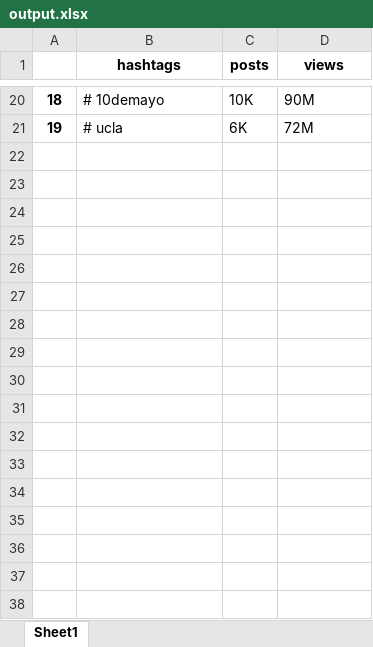
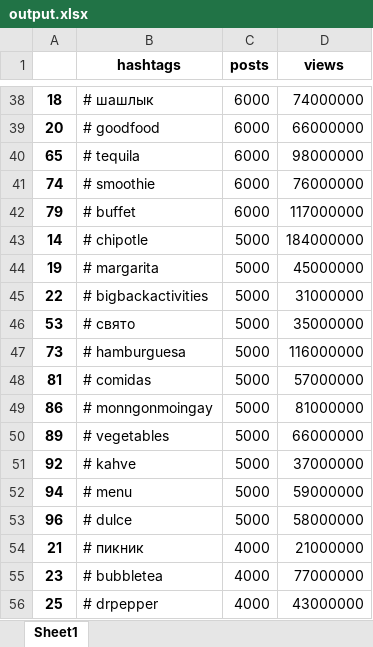
Before and after one commit to hmartinez00/originales, an Excel workbook: output.xlsx, sheet Sheet1, drawn as a sheet; only a part is shown, gaps mark what is left out; values as stored, in another font and other column widths than the file's, no borders; addresses are those after the commit; the diff covers the shown part only; the diff names each change by its address in the sheet, - before the commit and + after, or states it on an @@ line.

```diff
--- a/output.xlsx (sheet Sheet1)
+++ b/output.xlsx (sheet Sheet1)
-B38 (hashtags): # 10demayo
+B38 (hashtags): # шашлык
-C38 (posts): 10K
+C38 (posts): 6000
-D38 (views): 90M
+D38 (views): 74000000
+row 39: 20 | # goodfood | 6000 | 66000000
+row 40: 65 | # tequila | 6000 | 98000000
+row 41: 74 | # smoothie | 6000 | 76000000
+row 42: 79 | # buffet | 6000 | 117000000
+row 43: 14 | # chipotle | 5000 | 184000000
-B44 (hashtags): # ucla
+B44 (hashtags): # margarita
-C44 (posts): 6K
+C44 (posts): 5000
-D44 (views): 72M
+D44 (views): 45000000
+row 45: 22 | # bigbackactivities | 5000 | 31000000
+row 46: 53 | # свято | 5000 | 35000000
+row 47: 73 | # hamburguesa | 5000 | 116000000
+row 48: 81 | # comidas | 5000 | 57000000
+row 49: 86 | # monngonmoingay | 5000 | 81000000
+row 50: 89 | # vegetables | 5000 | 66000000
+row 51: 92 | # kahve | 5000 | 37000000
+row 52: 94 | # menu | 5000 | 59000000
+row 53: 96 | # dulce | 5000 | 58000000
+row 54: 21 | # пикник | 4000 | 21000000
+row 55: 23 | # bubbletea | 4000 | 77000000
+row 56: 25 | # drpepper | 4000 | 43000000
```
Also changed, not shown: 70 added rows, 7 removed rows and 33 edited cells elsewhere in this sheet, 6 other files.
